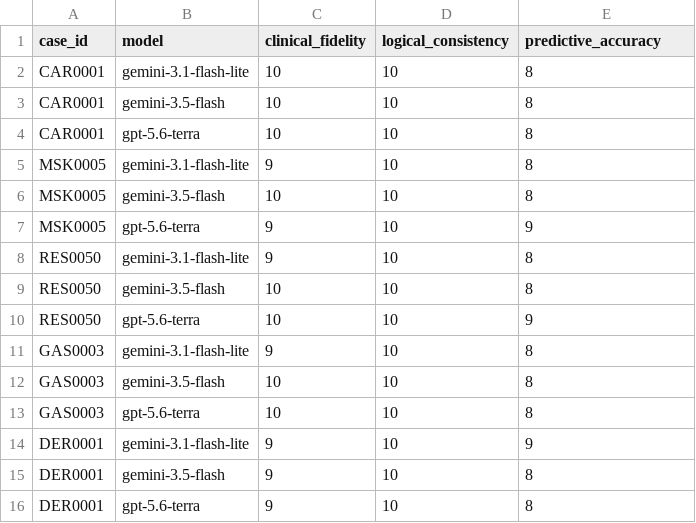
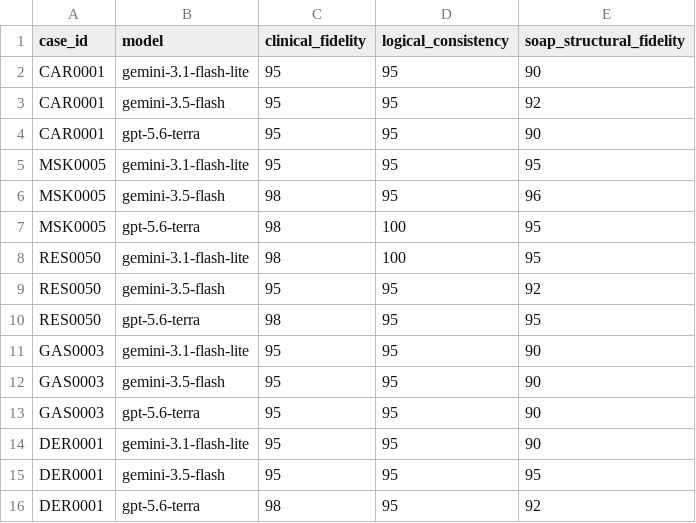
Before and after one commit to kudotwo/medical_stt_antigravity, a CSV file: Source Code/all_audio_soap/model_comparison_metrics.csv, drawn as a sheet.

Commit message:
Re-judge with paper-aligned metrics: 0-100% scale, soap_structural_fidelity, gemini-3.5-flash-lite judge

```diff
--- a/Source Code/all_audio_soap/model_comparison_metrics.csv
+++ b/Source Code/all_audio_soap/model_comparison_metrics.csv
@@ -1,16 +1,16 @@
-case_id,model,clinical_fidelity,logical_consistency,predictive_accuracy
-CAR0001,gemini-3.1-flash-lite,10,10,8
-CAR0001,gemini-3.5-flash,10,10,8
-CAR0001,gpt-5.6-terra,10,10,8
-MSK0005,gemini-3.1-flash-lite,9,10,8
-MSK0005,gemini-3.5-flash,10,10,8
-MSK0005,gpt-5.6-terra,9,10,9
-RES0050,gemini-3.1-flash-lite,9,10,8
-RES0050,gemini-3.5-flash,10,10,8
-RES0050,gpt-5.6-terra,10,10,9
-GAS0003,gemini-3.1-flash-lite,9,10,8
-GAS0003,gemini-3.5-flash,10,10,8
-GAS0003,gpt-5.6-terra,10,10,8
-DER0001,gemini-3.1-flash-lite,9,10,9
-DER0001,gemini-3.5-flash,9,10,8
-DER0001,gpt-5.6-terra,9,10,8
+case_id,model,clinical_fidelity,logical_consistency,soap_structural_fidelity
+CAR0001,gemini-3.1-flash-lite,95,95,90
+CAR0001,gemini-3.5-flash,95,95,92
+CAR0001,gpt-5.6-terra,95,95,90
+MSK0005,gemini-3.1-flash-lite,95,95,95
+MSK0005,gemini-3.5-flash,98,95,96
+MSK0005,gpt-5.6-terra,98,100,95
+RES0050,gemini-3.1-flash-lite,98,100,95
+RES0050,gemini-3.5-flash,95,95,92
+RES0050,gpt-5.6-terra,98,95,95
+GAS0003,gemini-3.1-flash-lite,95,95,90
+GAS0003,gemini-3.5-flash,95,95,90
+GAS0003,gpt-5.6-terra,95,95,90
+DER0001,gemini-3.1-flash-lite,95,95,90
+DER0001,gemini-3.5-flash,95,95,95
+DER0001,gpt-5.6-terra,98,95,92
```
Also changed, not shown: 16 other files.
